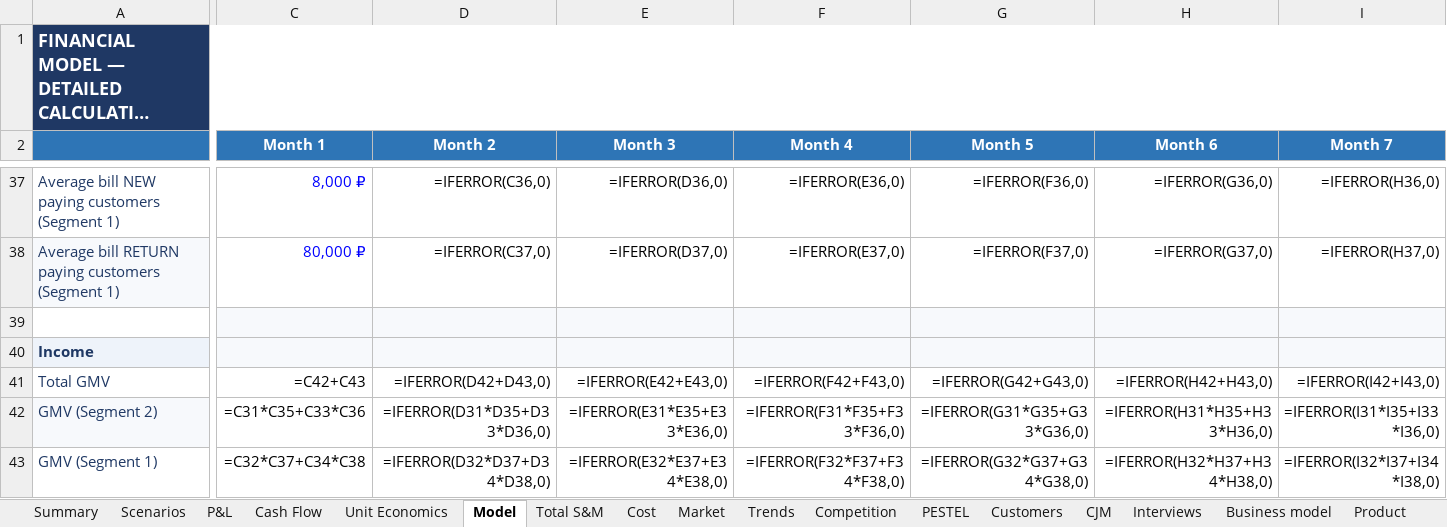
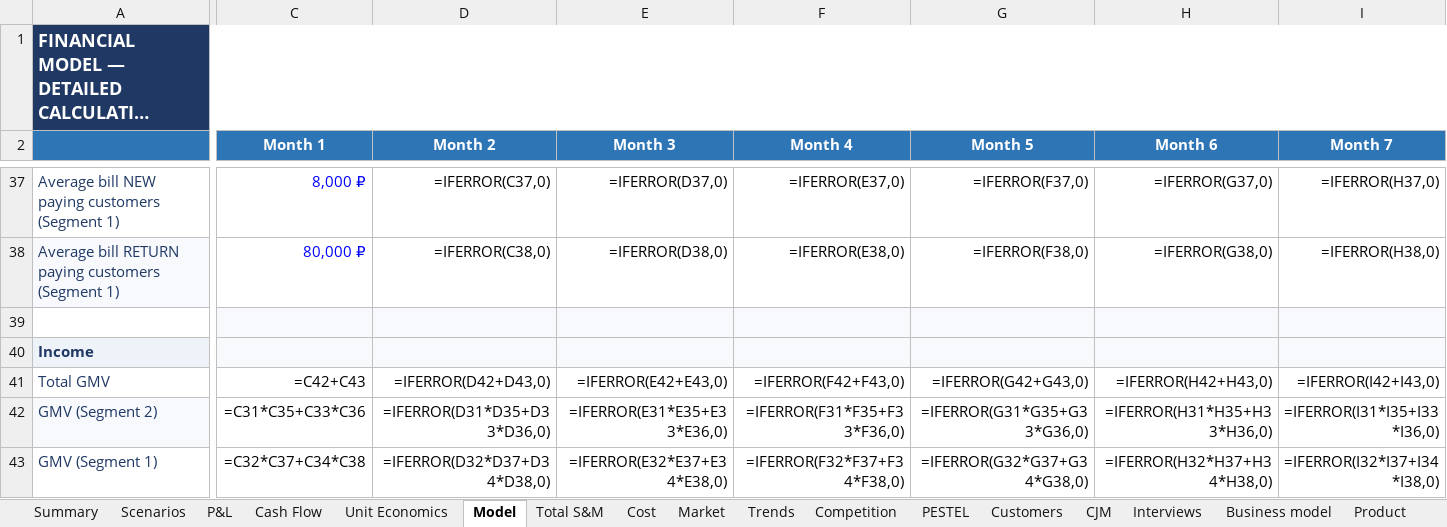
Before and after one commit to ipavelm/ultimate-product-discovery-skill, an Excel workbook: assets/financial-plan-template.xlsx, sheet Model, drawn as a sheet; only a part is shown, gaps mark what is left out; long unchanged cells end in …; values as stored, in another font and other column widths than the file's, no borders; formulas without a stored value are shown as written; the diff covers the shown part only; the diff names each change by its address in the sheet, - before the commit and + after, or states it on an @@ line.

```diff
--- a/assets/financial-plan-template.xlsx (sheet Model)
+++ b/assets/financial-plan-template.xlsx (sheet Model)
-D37 (Month 2): =IFERROR(C36,0)
+D37 (Month 2): =IFERROR(C37,0)
-E37 (Month 3): =IFERROR(D36,0)
+E37 (Month 3): =IFERROR(D37,0)
-F37 (Month 4): =IFERROR(E36,0)
+F37 (Month 4): =IFERROR(E37,0)
-G37 (Month 5): =IFERROR(F36,0)
+G37 (Month 5): =IFERROR(F37,0)
-H37 (Month 6): =IFERROR(G36,0)
+H37 (Month 6): =IFERROR(G37,0)
-I37 (Month 7): =IFERROR(H36,0)
+I37 (Month 7): =IFERROR(H37,0)
-D38 (Month 2): =IFERROR(C37,0)
+D38 (Month 2): =IFERROR(C38,0)
-E38 (Month 3): =IFERROR(D37,0)
+E38 (Month 3): =IFERROR(D38,0)
-F38 (Month 4): =IFERROR(E37,0)
+F38 (Month 4): =IFERROR(E38,0)
-G38 (Month 5): =IFERROR(F37,0)
+G38 (Month 5): =IFERROR(F38,0)
-H38 (Month 6): =IFERROR(G37,0)
+H38 (Month 6): =IFERROR(G38,0)
-I38 (Month 7): =IFERROR(H37,0)
+I38 (Month 7): =IFERROR(H38,0)
```
Also changed, not shown: 2 added rows, 2 removed rows and 593 edited cells elsewhere in this sheet.
